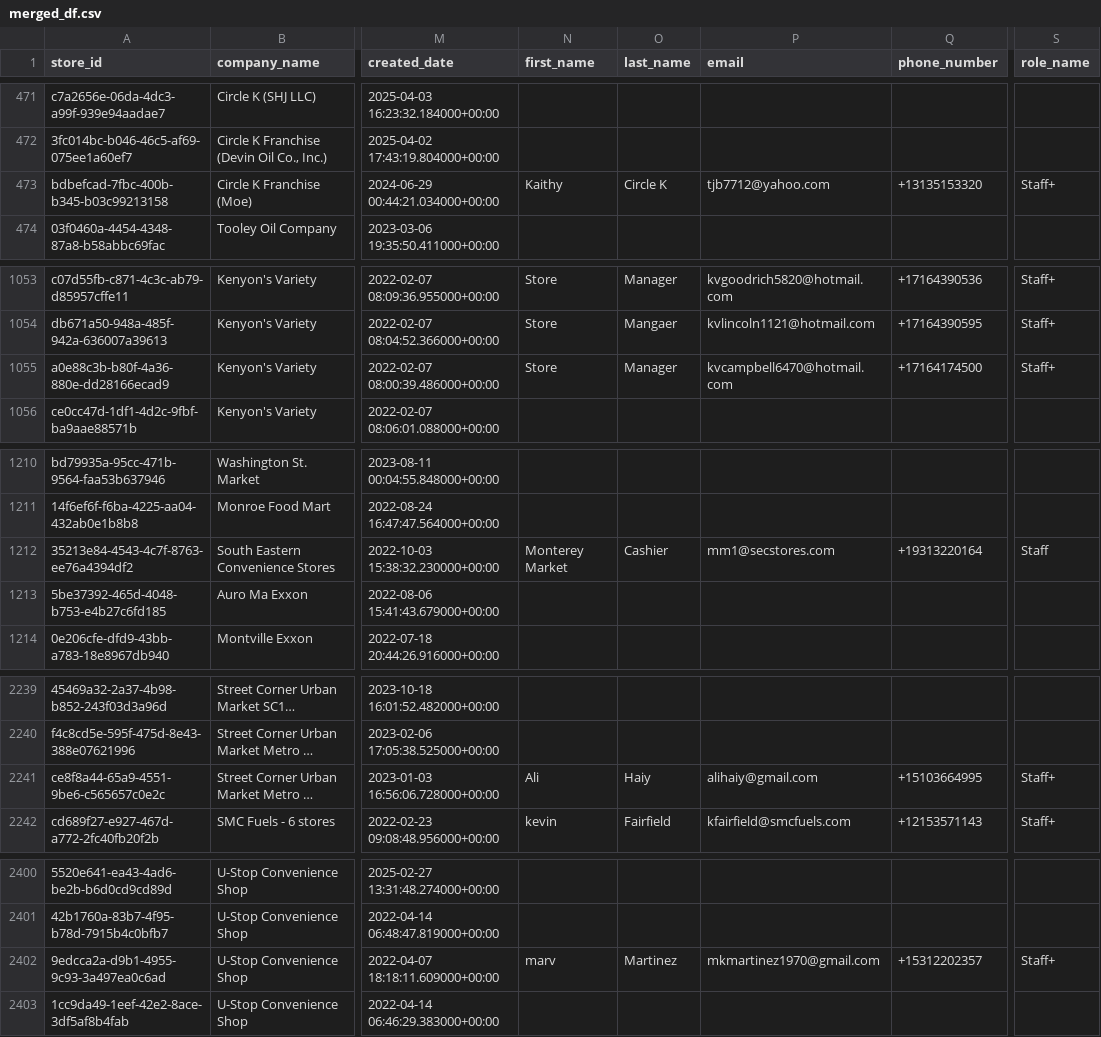
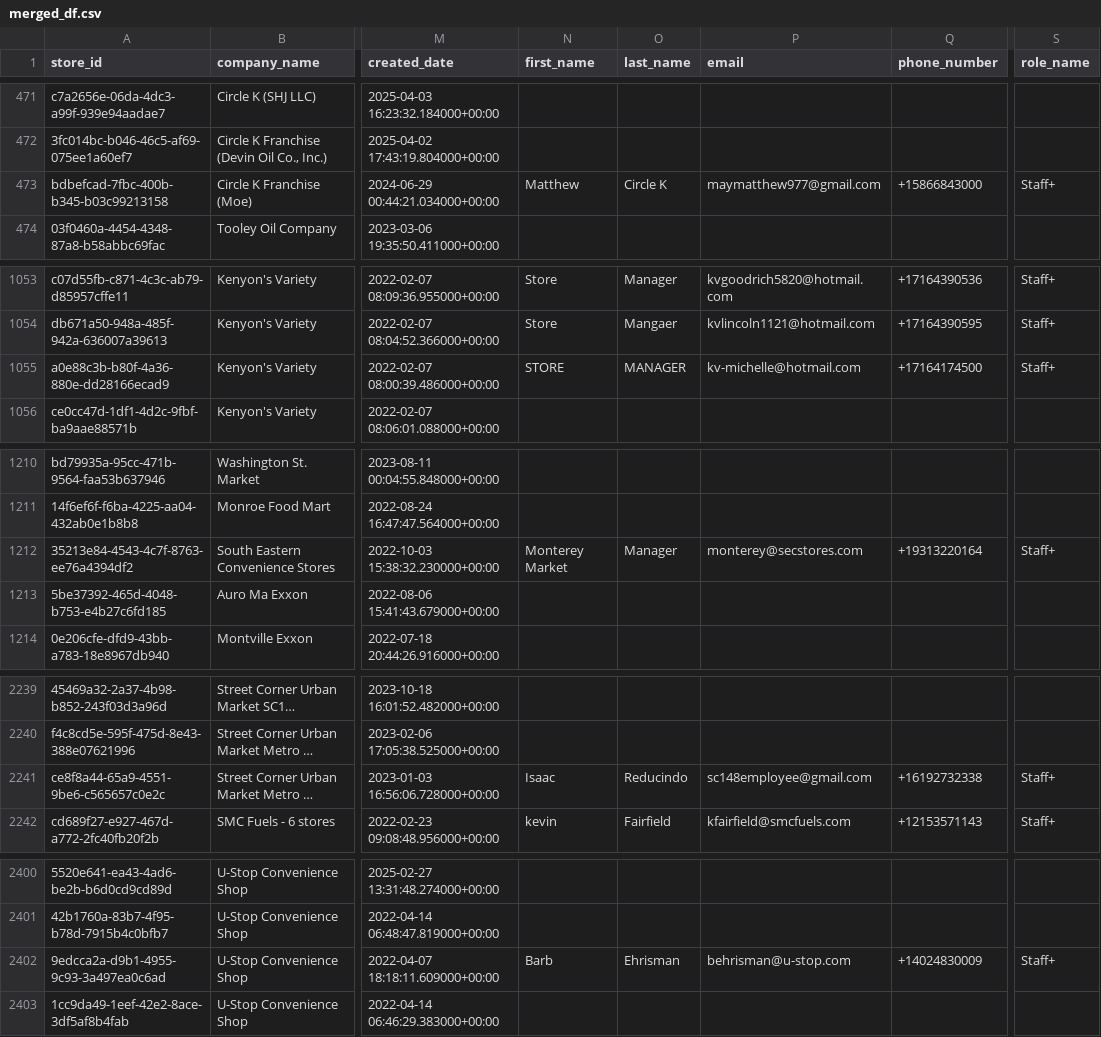
Before and after one commit to bradbishop1978/store-search-app, a CSV file: merged_df.csv, drawn as a sheet; only a part is shown, gaps mark what is left out; long unchanged cells end in …; the diff covers the shown part only; the diff names each change by its address in the sheet, - before the commit and + after, or states it on an @@ line.

Commit message:
Update store data 2025-04-04 13:46:20

```diff
--- a/merged_df.csv
+++ b/merged_df.csv
-N473 (first_name): Kaithy
+N473 (first_name): Matthew
-P473 (email): tjb7712@yahoo.com
+P473 (email): maymatthew977@gmail.com
-Q473 (phone_number): +13135153320
+Q473 (phone_number): +15866843000
-N1055 (first_name): Store
+N1055 (first_name): STORE
-O1055 (last_name): Manager
+O1055 (last_name): MANAGER
-P1055 (email): kvcampbell6470@hotmail.com
+P1055 (email): kv-michelle@hotmail.com
-O1212 (last_name): Cashier
+O1212 (last_name): Manager
-P1212 (email): mm1@secstores.com
+P1212 (email): monterey@secstores.com
-S1212 (role_name): Staff
+S1212 (role_name): Staff+
-N2241 (first_name): Ali
+N2241 (first_name): Isaac
-O2241 (last_name): Haiy
+O2241 (last_name): Reducindo
-P2241 (email): alihaiy@gmail.com
+P2241 (email): sc148employee@gmail.com
-Q2241 (phone_number): +15103664995
+Q2241 (phone_number): +16192732338
-N2402 (first_name): marv
+N2402 (first_name): Barb
-O2402 (last_name): Martinez
+O2402 (last_name): Ehrisman
-P2402 (email): mkmartinez1970@gmail.com
+P2402 (email): behrisman@u-stop.com
-Q2402 (phone_number): +15312202357
+Q2402 (phone_number): +14024830009
```
Also changed, not shown: 43 edited cells elsewhere in this file.
